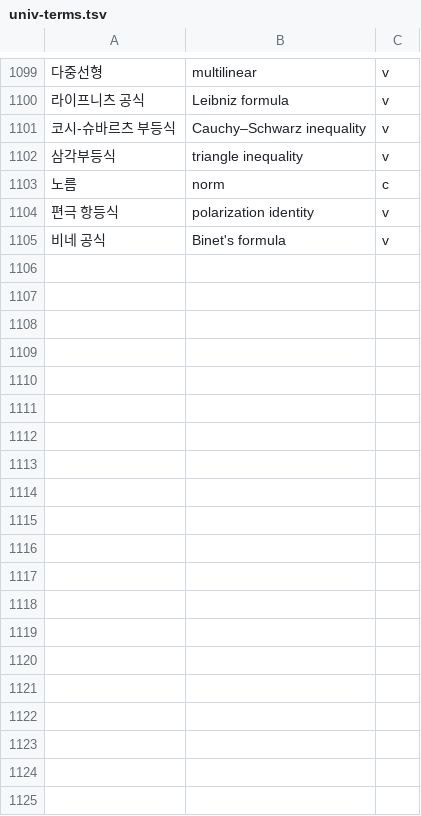
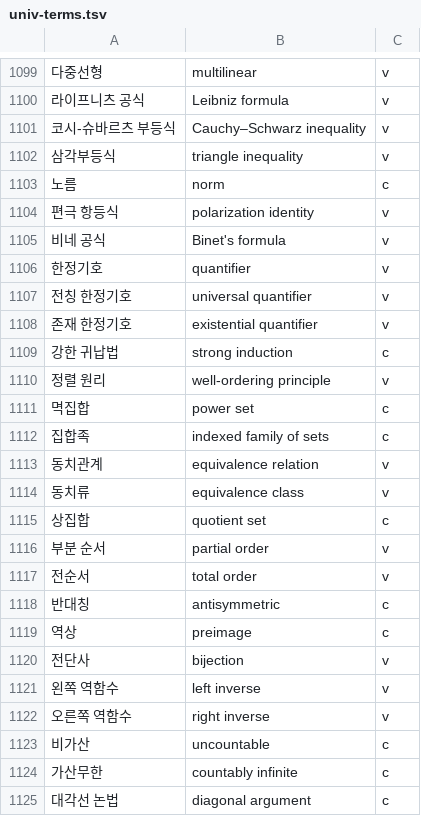
Before and after one commit to radix24/namunnip-textbook-univ, a TSV file: curricula/univ-terms.tsv, drawn as a sheet; only a part is shown, gaps mark what is left out; the diff covers the shown part only; the diff names each change by its address in the sheet, - before the commit and + after, or states it on an @@ line.

```diff
--- a/curricula/univ-terms.tsv
+++ b/curricula/univ-terms.tsv
+row 1106: 한정기호 | quantifier | v
+row 1107: 전칭 한정기호 | universal quantifier | v
+row 1108: 존재 한정기호 | existential quantifier | v
+row 1109: 강한 귀납법 | strong induction | c
+row 1110: 정렬 원리 | well-ordering principle | v
+row 1111: 멱집합 | power set | c
+row 1112: 집합족 | indexed family of sets | c
+row 1113: 동치관계 | equivalence relation | v
+row 1114: 동치류 | equivalence class | v
+row 1115: 상집합 | quotient set | c
+row 1116: 부분 순서 | partial order | v
+row 1117: 전순서 | total order | v
+row 1118: 반대칭 | antisymmetric | c
+row 1119: 역상 | preimage | c
+row 1120: 전단사 | bijection | v
+row 1121: 왼쪽 역함수 | left inverse | v
+row 1122: 오른쪽 역함수 | right inverse | v
+row 1123: 비가산 | uncountable | c
+row 1124: 가산무한 | countably infinite | c
+row 1125: 대각선 논법 | diagonal argument | c
```
Also changed, not shown: 33 added rows elsewhere in this file.
